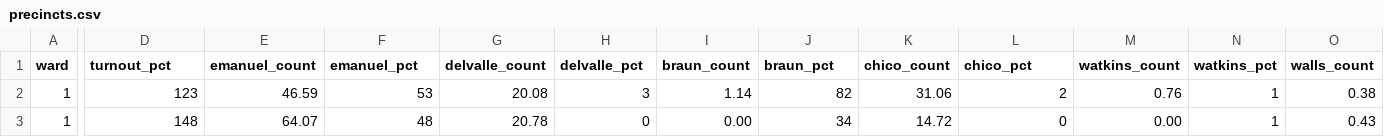
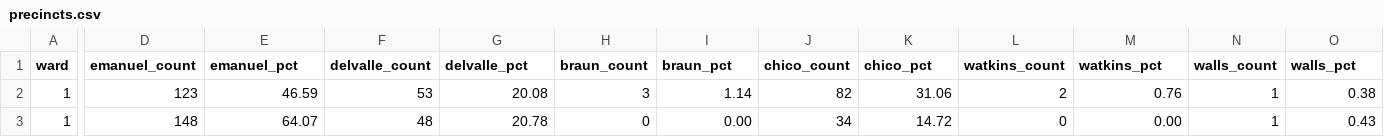
Before and after one commit to offensivepolitics/chicago-mayor-2011, a CSV file: precincts.csv, drawn as a sheet; only a part is shown, gaps mark what is left out; the diff covers the shown part only; the diff names each change by its address in the sheet, - before the commit and + after, or states it on an @@ line.

```diff
--- a/precincts.csv
+++ b/precincts.csv
-D1: turnout_pct
+D1: emanuel_count
-E1: emanuel_count
+E1: emanuel_pct
-F1: emanuel_pct
+F1: delvalle_count
-G1: delvalle_count
+G1: delvalle_pct
-H1: delvalle_pct
+H1: braun_count
-I1: braun_count
+I1: braun_pct
-J1: braun_pct
+J1: chico_count
-K1: chico_count
+K1: chico_pct
-L1: chico_pct
+L1: watkins_count
-M1: watkins_count
+M1: watkins_pct
-N1: watkins_pct
+N1: walls_count
-O1: walls_count
+O1: walls_pct
```
Also changed, not shown: 1 edited cell elsewhere in this file, 1 other file.
